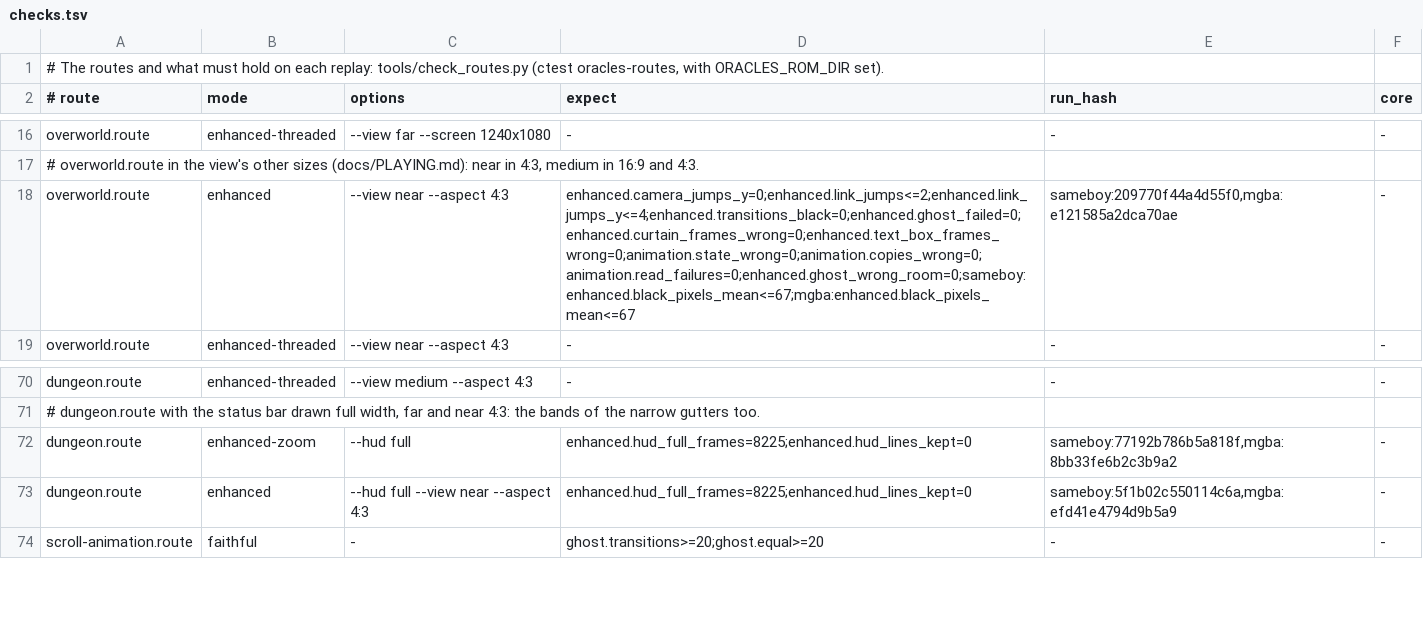
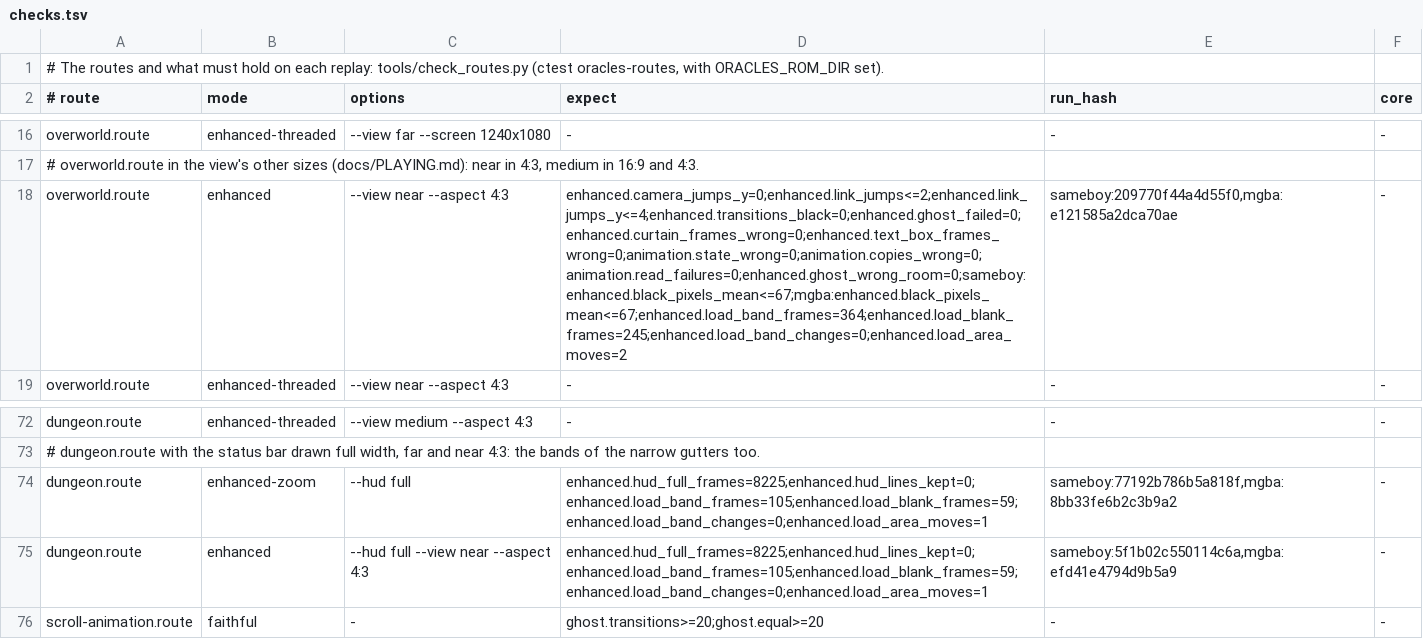
Before and after one commit to toniisound/The-Oracles-Project-NX, a TSV file: routes/seasons/checks.tsv, drawn as a sheet; only a part is shown, gaps mark what is left out; the diff covers the shown part only.

```diff
--- a/routes/seasons/checks.tsv
+++ b/routes/seasons/checks.tsv
@@ -17,3 +17,3 @@ overworld.route	enhanced-threaded	--view far --screen 1240x1080	-	-	-
 # overworld.route in the view's other sizes (docs/PLAYING.md): near in 4:3, medium in 16:9 and 4:3.
-overworld.route	enhanced	--view near --aspect 4:3	enhanced.camera_jumps_y=0;enhanced.link_jumps<=2;enhanced.link_jumps_y<=4;enhanced.transitions_black=0;enhanced.ghost_failed=0;enhanced.curtain_frames_wrong=0;enhanced.text_box_frames_wrong=0;animation.state_wrong=0;animation.copies_wrong=0;animation.read_failures=0;enhanced.ghost_wrong_room=0;sameboy:enhanced.black_pixels_mean<=67;mgba:enhanced.black_pixels_mean<=67	sameboy:209770f44a4d55f0,mgba:e121585a2dca70ae	-
+overworld.route	enhanced	--view near --aspect 4:3	enhanced.camera_jumps_y=0;enhanced.link_jumps<=2;enhanced.link_jumps_y<=4;enhanced.transitions_black=0;enhanced.ghost_failed=0;enhanced.curtain_frames_wrong=0;enhanced.text_box_frames_wrong=0;animation.state_wrong=0;animation.copies_wrong=0;animation.read_failures=0;enhanced.ghost_wrong_room=0;sameboy:enhanced.black_pixels_mean<=67;mgba:enhanced.black_pixels_mean<=67;enhanced.load_band_frames=364;enhanced.load_blank_frames=245;enhanced.load_band_changes=0;enhanced.load_area_moves=2	sameboy:209770f44a4d55f0,mgba:e121585a2dca70ae	-
 overworld.route	enhanced-threaded	--view near --aspect 4:3	-	-	-
@@ -71,4 +73,4 @@ dungeon.route	enhanced-threaded	--view medium --aspect 4:3	-	-	-
 # dungeon.route with the status bar drawn full width, far and near 4:3: the bands of the narrow gutters too.
-dungeon.route	enhanced-zoom	--hud full	enhanced.hud_full_frames=8225;enhanced.hud_lines_kept=0	sameboy:77192b786b5a818f,mgba:8bb33fe6b2c3b9a2	-
-dungeon.route	enhanced	--hud full --view near --aspect 4:3	enhanced.hud_full_frames=8225;enhanced.hud_lines_kept=0	sameboy:5f1b02c550114c6a,mgba:efd41e4794d9b5a9	-
+dungeon.route	enhanced-zoom	--hud full	enhanced.hud_full_frames=8225;enhanced.hud_lines_kept=0;enhanced.load_band_frames=105;enhanced.load_blank_frames=59;enhanced.load_band_changes=0;enhanced.load_area_moves=1	sameboy:77192b786b5a818f,mgba:8bb33fe6b2c3b9a2	-
+dungeon.route	enhanced	--hud full --view near --aspect 4:3	enhanced.hud_full_frames=8225;enhanced.hud_lines_kept=0;enhanced.load_band_frames=105;enhanced.load_blank_frames=59;enhanced.load_band_changes=0;enhanced.load_area_moves=1	sameboy:5f1b02c550114c6a,mgba:efd41e4794d9b5a9	-
 scroll-animation.route	faithful	-	ghost.transitions>=20;ghost.equal>=20	-	-
```
Also changed, not shown: 2 added rows and 11 edited cells elsewhere in this file, routes/ages/checks.tsv, routes/moonrise-regalia/checks.tsv, 13 other files.
